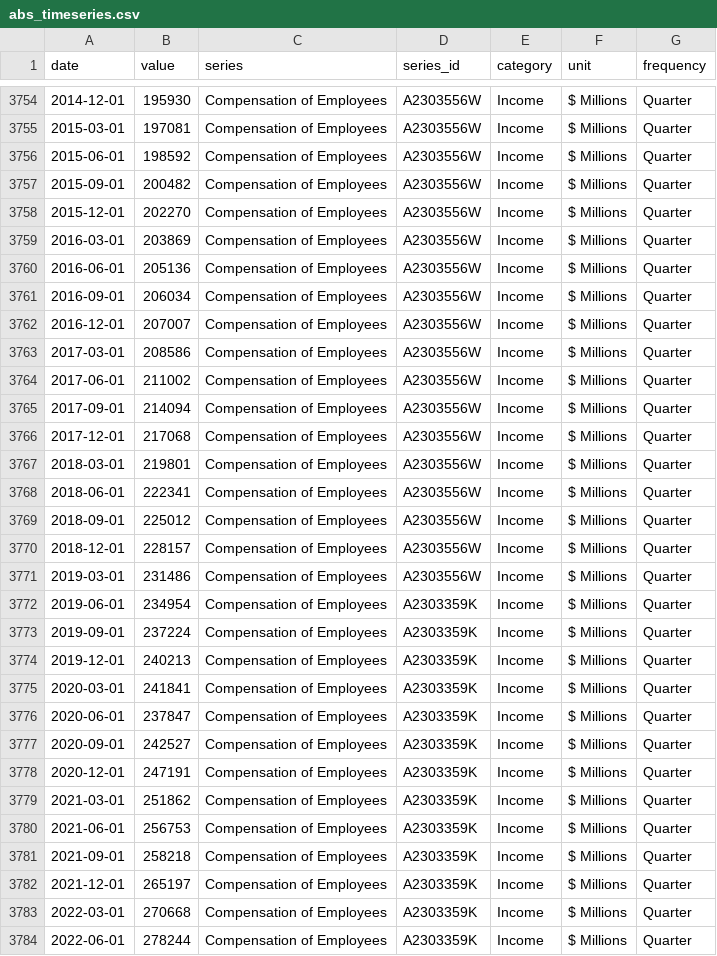
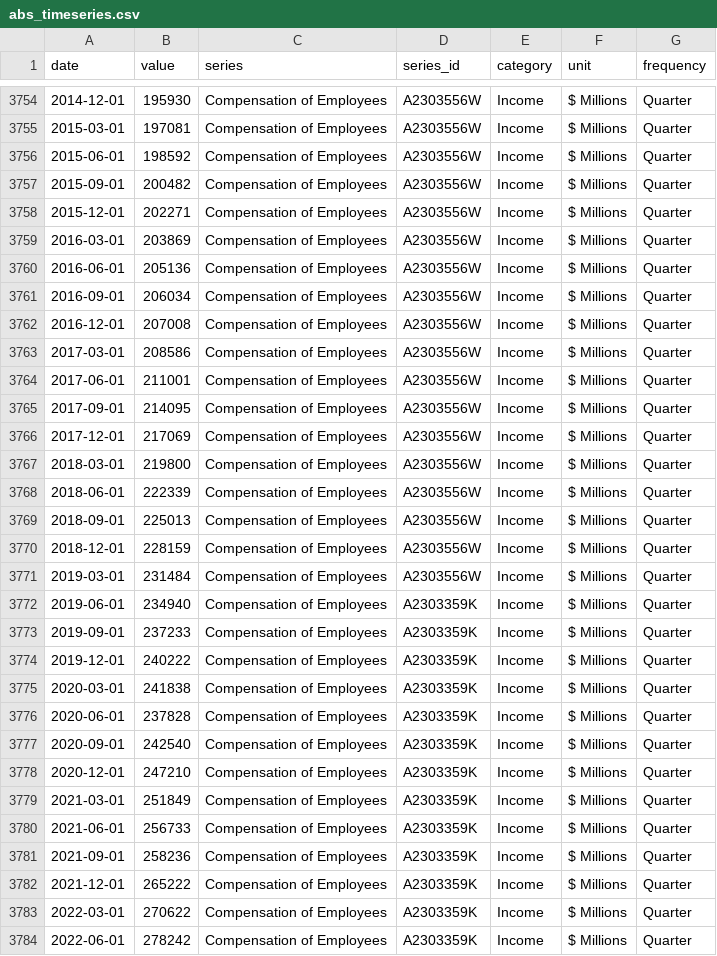
Before and after one commit to AnthonyPuggs/Housing-Affordability-Dashboard, a CSV file: data/abs_timeseries.csv, drawn as a sheet; only a part is shown, gaps mark what is left out; the diff covers the shown part only.

```diff
--- a/data/abs_timeseries.csv
+++ b/data/abs_timeseries.csv
@@ -3757,3 +3757,3 @@ date,value,series,series_id,category,unit,frequency
 2015-09-01,200482,Compensation of Employees,A2303556W,Income,$ Millions,Quarter
-2015-12-01,202270,Compensation of Employees,A2303556W,Income,$ Millions,Quarter
+2015-12-01,202271,Compensation of Employees,A2303556W,Income,$ Millions,Quarter
 2016-03-01,203869,Compensation of Employees,A2303556W,Income,$ Millions,Quarter
@@ -3761,24 +3761,24 @@ date,value,series,series_id,category,unit,frequency
 2016-09-01,206034,Compensation of Employees,A2303556W,Income,$ Millions,Quarter
-2016-12-01,207007,Compensation of Employees,A2303556W,Income,$ Millions,Quarter
+2016-12-01,207008,Compensation of Employees,A2303556W,Income,$ Millions,Quarter
 2017-03-01,208586,Compensation of Employees,A2303556W,Income,$ Millions,Quarter
-2017-06-01,211002,Compensation of Employees,A2303556W,Income,$ Millions,Quarter
-2017-09-01,214094,Compensation of Employees,A2303556W,Income,$ Millions,Quarter
-2017-12-01,217068,Compensation of Employees,A2303556W,Income,$ Millions,Quarter
-2018-03-01,219801,Compensation of Employees,A2303556W,Income,$ Millions,Quarter
-2018-06-01,222341,Compensation of Employees,A2303556W,Income,$ Millions,Quarter
-2018-09-01,225012,Compensation of Employees,A2303556W,Income,$ Millions,Quarter
-2018-12-01,228157,Compensation of Employees,A2303556W,Income,$ Millions,Quarter
-2019-03-01,231486,Compensation of Employees,A2303556W,Income,$ Millions,Quarter
-2019-06-01,234954,Compensation of Employees,A2303359K,Income,$ Millions,Quarter
-2019-09-01,237224,Compensation of Employees,A2303359K,Income,$ Millions,Quarter
-2019-12-01,240213,Compensation of Employees,A2303359K,Income,$ Millions,Quarter
-2020-03-01,241841,Compensation of Employees,A2303359K,Income,$ Millions,Quarter
-2020-06-01,237847,Compensation of Employees,A2303359K,Income,$ Millions,Quarter
-2020-09-01,242527,Compensation of Employees,A2303359K,Income,$ Millions,Quarter
-2020-12-01,247191,Compensation of Employees,A2303359K,Income,$ Millions,Quarter
-2021-03-01,251862,Compensation of Employees,A2303359K,Income,$ Millions,Quarter
-2021-06-01,256753,Compensation of Employees,A2303359K,Income,$ Millions,Quarter
-2021-09-01,258218,Compensation of Employees,A2303359K,Income,$ Millions,Quarter
-2021-12-01,265197,Compensation of Employees,A2303359K,Income,$ Millions,Quarter
-2022-03-01,270668,Compensation of Employees,A2303359K,Income,$ Millions,Quarter
-2022-06-01,278244,Compensation of Employees,A2303359K,Income,$ Millions,Quarter
+2017-06-01,211001,Compensation of Employees,A2303556W,Income,$ Millions,Quarter
+2017-09-01,214095,Compensation of Employees,A2303556W,Income,$ Millions,Quarter
+2017-12-01,217069,Compensation of Employees,A2303556W,Income,$ Millions,Quarter
+2018-03-01,219800,Compensation of Employees,A2303556W,Income,$ Millions,Quarter
+2018-06-01,222339,Compensation of Employees,A2303556W,Income,$ Millions,Quarter
+2018-09-01,225013,Compensation of Employees,A2303556W,Income,$ Millions,Quarter
+2018-12-01,228159,Compensation of Employees,A2303556W,Income,$ Millions,Quarter
+2019-03-01,231484,Compensation of Employees,A2303556W,Income,$ Millions,Quarter
+2019-06-01,234940,Compensation of Employees,A2303359K,Income,$ Millions,Quarter
+2019-09-01,237233,Compensation of Employees,A2303359K,Income,$ Millions,Quarter
+2019-12-01,240222,Compensation of Employees,A2303359K,Income,$ Millions,Quarter
+2020-03-01,241838,Compensation of Employees,A2303359K,Income,$ Millions,Quarter
+2020-06-01,237828,Compensation of Employees,A2303359K,Income,$ Millions,Quarter
+2020-09-01,242540,Compensation of Employees,A2303359K,Income,$ Millions,Quarter
+2020-12-01,247210,Compensation of Employees,A2303359K,Income,$ Millions,Quarter
+2021-03-01,251849,Compensation of Employees,A2303359K,Income,$ Millions,Quarter
+2021-06-01,256733,Compensation of Employees,A2303359K,Income,$ Millions,Quarter
+2021-09-01,258236,Compensation of Employees,A2303359K,Income,$ Millions,Quarter
+2021-12-01,265222,Compensation of Employees,A2303359K,Income,$ Millions,Quarter
+2022-03-01,270622,Compensation of Employees,A2303359K,Income,$ Millions,Quarter
+2022-06-01,278242,Compensation of Employees,A2303359K,Income,$ Millions,Quarter
```
Also changed, not shown: 1 added row and 13 edited cells elsewhere in this file, data/rba_f1_raw.csv, 6 other files.
